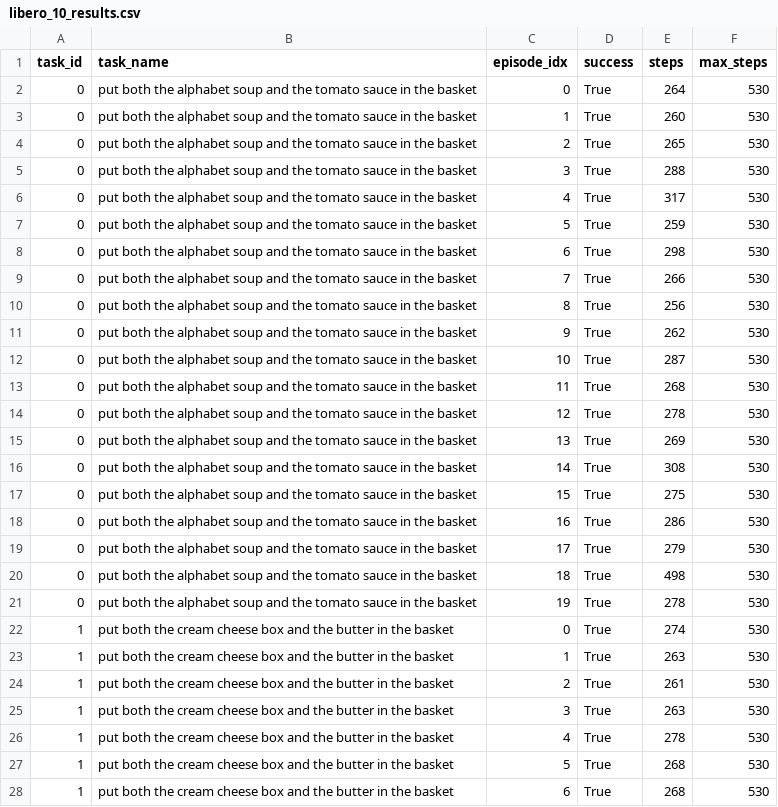
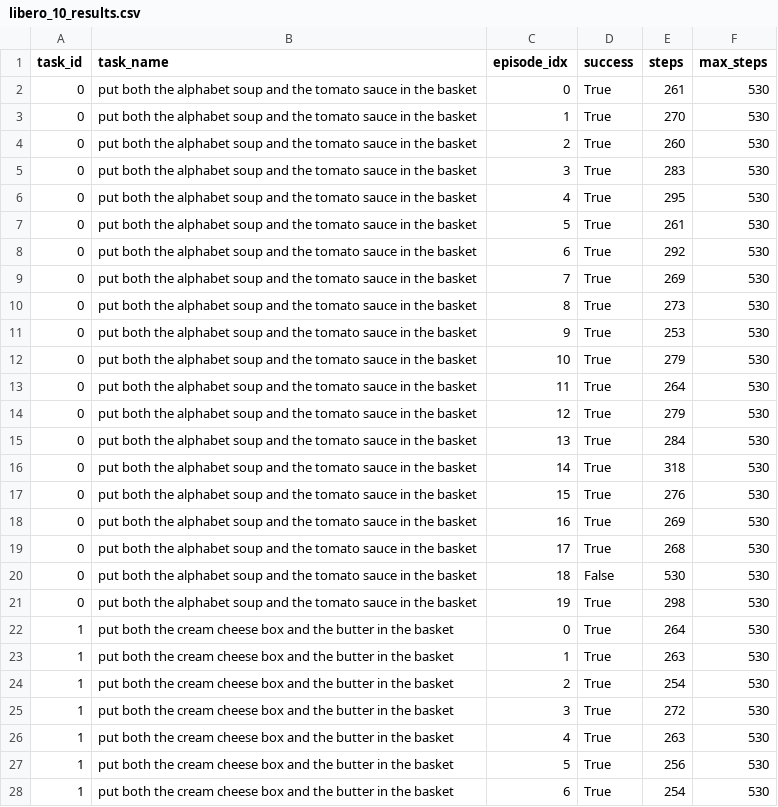
Before and after one commit to JingxuanZhang77/openpi_duquant, a CSV file: results/libero/libero_10_results.csv, drawn as a sheet; only a part is shown; the diff covers the shown part only.

```diff
--- a/results/libero/libero_10_results.csv
+++ b/results/libero/libero_10_results.csv
@@ -1,28 +1,28 @@
 task_id,task_name,episode_idx,success,steps,max_steps
-0,put both the alphabet soup and the tomato sauce in the basket,0,True,264,530
-0,put both the alphabet soup and the tomato sauce in the basket,1,True,260,530
-0,put both the alphabet soup and the tomato sauce in the basket,2,True,265,530
-0,put both the alphabet soup and the tomato sauce in the basket,3,True,288,530
-0,put both the alphabet soup and the tomato sauce in the basket,4,True,317,530
-0,put both the alphabet soup and the tomato sauce in the basket,5,True,259,530
-0,put both the alphabet soup and the tomato sauce in the basket,6,True,298,530
-0,put both the alphabet soup and the tomato sauce in the basket,7,True,266,530
-0,put both the alphabet soup and the tomato sauce in the basket,8,True,256,530
-0,put both the alphabet soup and the tomato sauce in the basket,9,True,262,530
-0,put both the alphabet soup and the tomato sauce in the basket,10,True,287,530
-0,put both the alphabet soup and the tomato sauce in the basket,11,True,268,530
-0,put both the alphabet soup and the tomato sauce in the basket,12,True,278,530
-0,put both the alphabet soup and the tomato sauce in the basket,13,True,269,530
-0,put both the alphabet soup and the tomato sauce in the basket,14,True,308,530
-0,put both the alphabet soup and the tomato sauce in the basket,15,True,275,530
-0,put both the alphabet soup and the tomato sauce in the basket,16,True,286,530
-0,put both the alphabet soup and the tomato sauce in the basket,17,True,279,530
-0,put both the alphabet soup and the tomato sauce in the basket,18,True,498,530
-0,put both the alphabet soup and the tomato sauce in the basket,19,True,278,530
-1,put both the cream cheese box and the butter in the basket,0,True,274,530
+0,put both the alphabet soup and the tomato sauce in the basket,0,True,261,530
+0,put both the alphabet soup and the tomato sauce in the basket,1,True,270,530
+0,put both the alphabet soup and the tomato sauce in the basket,2,True,260,530
+0,put both the alphabet soup and the tomato sauce in the basket,3,True,283,530
+0,put both the alphabet soup and the tomato sauce in the basket,4,True,295,530
+0,put both the alphabet soup and the tomato sauce in the basket,5,True,261,530
+0,put both the alphabet soup and the tomato sauce in the basket,6,True,292,530
+0,put both the alphabet soup and the tomato sauce in the basket,7,True,269,530
+0,put both the alphabet soup and the tomato sauce in the basket,8,True,273,530
+0,put both the alphabet soup and the tomato sauce in the basket,9,True,253,530
+0,put both the alphabet soup and the tomato sauce in the basket,10,True,279,530
+0,put both the alphabet soup and the tomato sauce in the basket,11,True,264,530
+0,put both the alphabet soup and the tomato sauce in the basket,12,True,279,530
+0,put both the alphabet soup and the tomato sauce in the basket,13,True,284,530
+0,put both the alphabet soup and the tomato sauce in the basket,14,True,318,530
+0,put both the alphabet soup and the tomato sauce in the basket,15,True,276,530
+0,put both the alphabet soup and the tomato sauce in the basket,16,True,269,530
+0,put both the alphabet soup and the tomato sauce in the basket,17,True,268,530
+0,put both the alphabet soup and the tomato sauce in the basket,18,False,530,530
+0,put both the alphabet soup and the tomato sauce in the basket,19,True,298,530
+1,put both the cream cheese box and the butter in the basket,0,True,264,530
 1,put both the cream cheese box and the butter in the basket,1,True,263,530
-1,put both the cream cheese box and the butter in the basket,2,True,261,530
-1,put both the cream cheese box and the butter in the basket,3,True,263,530
-1,put both the cream cheese box and the butter in the basket,4,True,278,530
-1,put both the cream cheese box and the butter in the basket,5,True,268,530
-1,put both the cream cheese box and the butter in the basket,6,True,268,530
+1,put both the cream cheese box and the butter in the basket,2,True,254,530
+1,put both the cream cheese box and the butter in the basket,3,True,272,530
+1,put both the cream cheese box and the butter in the basket,4,True,263,530
+1,put both the cream cheese box and the butter in the basket,5,True,256,530
+1,put both the cream cheese box and the butter in the basket,6,True,254,530
```
Also changed, not shown: 170 edited cells elsewhere in this file, results/libero/libero_spatial_results.csv, 13 other files.
